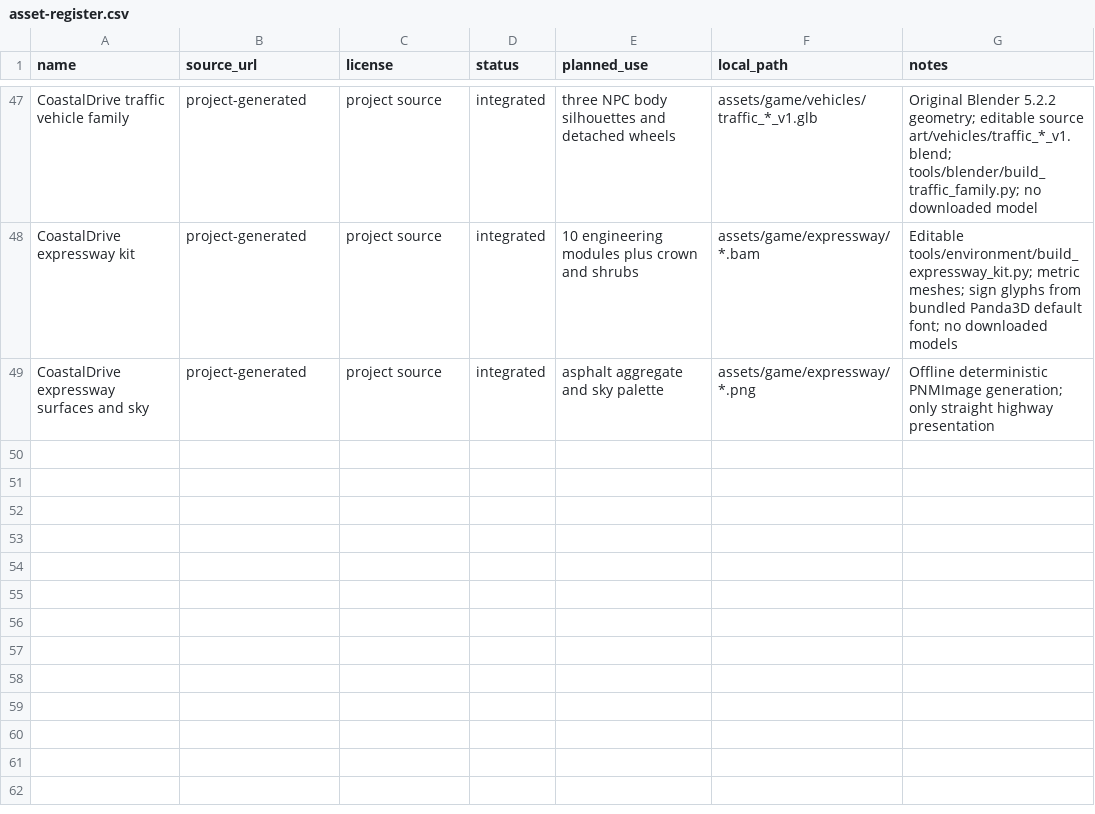
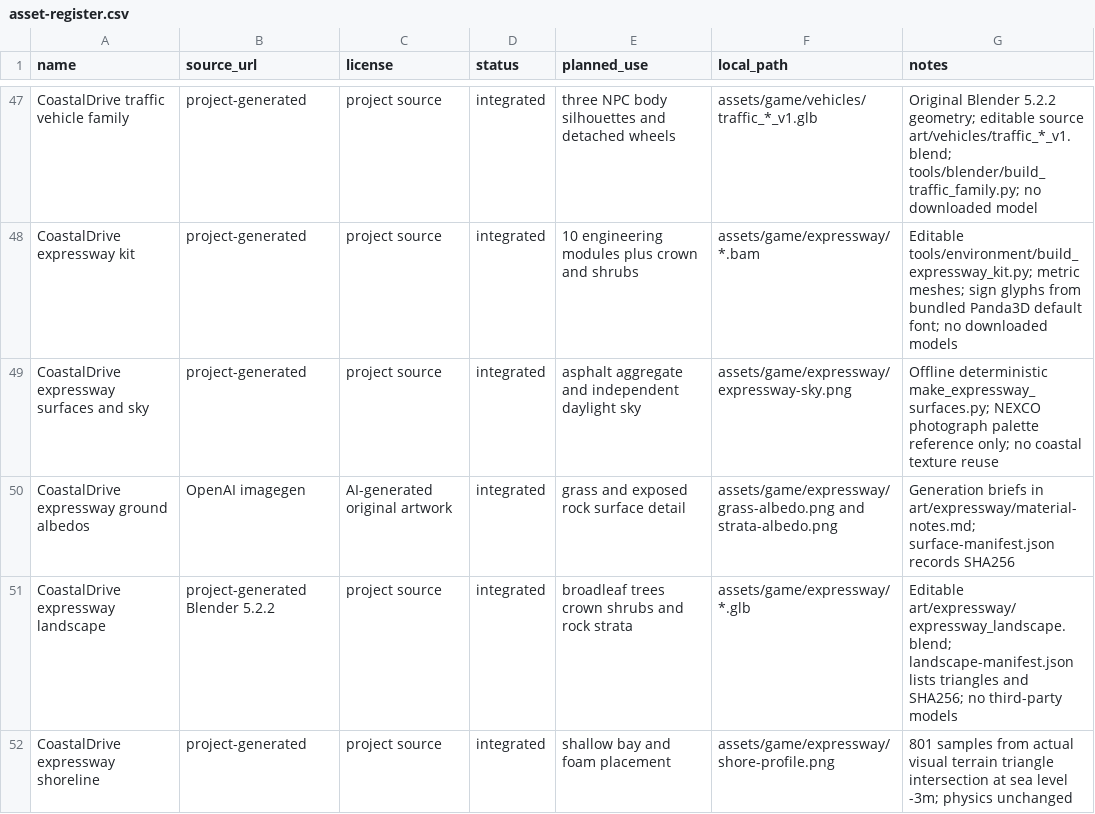
Before and after one commit to wy520ccj/CoastalDrive, a CSV file: docs/asset-register.csv, drawn as a sheet; only a part is shown, gaps mark what is left out.

Commit message:
Refine expressway landscape materials and stabilize highway shadows

```diff
--- a/docs/asset-register.csv
+++ b/docs/asset-register.csv
@@ -48,2 +48,5 @@ CoastalDrive traffic vehicle family,project-generated,project source,integrated,
 CoastalDrive expressway kit,project-generated,project source,integrated,10 engineering modules plus crown and shrubs,assets/game/expressway/*.bam,Editable tools/environment/build_expressway_kit.py; metric meshes; sign glyphs from bundled Panda3D default font; no downloaded models
-CoastalDrive expressway surfaces and sky,project-generated,project source,integrated,asphalt aggregate and sky palette,assets/game/expressway/*.png,Offline deterministic PNMImage generation; only straight highway presentation
+CoastalDrive expressway surfaces and sky,project-generated,project source,integrated,asphalt aggregate and independent daylight sky,assets/game/expressway/expressway-sky.png,Offline deterministic make_expressway_surfaces.py; NEXCO photograph palette reference only; no coastal texture reuse
+CoastalDrive expressway ground albedos,OpenAI imagegen,AI-generated original artwork,integrated,grass and exposed rock surface detail,assets/game/expressway/grass-albedo.png and strata-albedo.png,Generation briefs in art/expressway/material-notes.md; surface-manifest.json records SHA256
+CoastalDrive expressway landscape,project-generated Blender 5.2.2,project source,integrated,broadleaf trees crown shrubs and rock strata,assets/game/expressway/*.glb,Editable art/expressway/expressway_landscape.blend; landscape-manifest.json lists triangles and SHA256; no third-party models
+CoastalDrive expressway shoreline,project-generated,project source,integrated,shallow bay and foam placement,assets/game/expressway/shore-profile.png,801 samples from actual visual terrain triangle intersection at sea level -3m; physics unchanged
```
Also changed, not shown: 53 other files.
